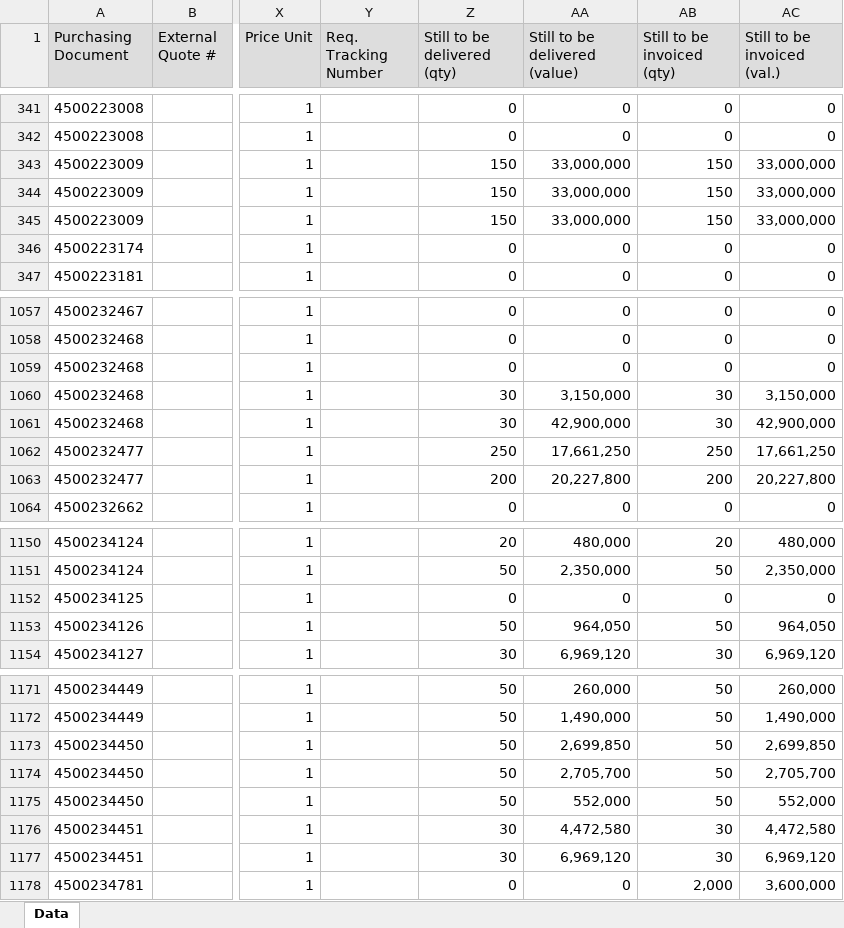
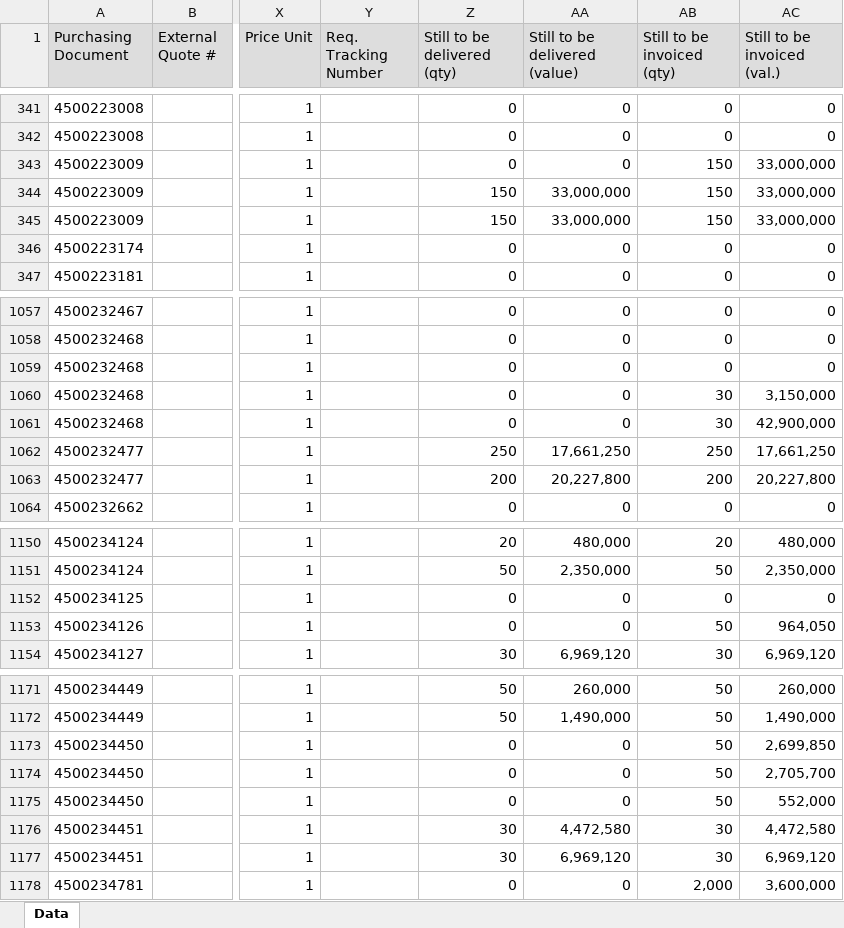
Before and after one commit to wjdwlals9545-arch/pbk-warehouse, an Excel workbook: public/data/OpenPOData_latest.xlsx, sheet Data, drawn as a sheet; only a part is shown, gaps mark what is left out; values as stored, in another font and other column widths than the file's, no borders; charts and pictures not drawn; the diff names each change by its address in the sheet, - before the commit and + after, or states it on an @@ line.

Commit message:
Auto-update OpenPOData (2026-03-18 08:25)

```diff
--- a/public/data/OpenPOData_latest.xlsx (sheet Data)
+++ b/public/data/OpenPOData_latest.xlsx (sheet Data)
-Z343 (Still to be delivered (qty)): 150
+Z343 (Still to be delivered (qty)): 0
-AA343 (Still to be delivered (value)): 33,000,000
+AA343 (Still to be delivered (value)): 0
-Z1060:Z1061 (Still to be delivered (qty)): 30
+Z1060:Z1061 (Still to be delivered (qty)): 0
-AA1060 (Still to be delivered (value)): 3,150,000
+AA1060 (Still to be delivered (value)): 0
-AA1061 (Still to be delivered (value)): 42,900,000
+AA1061 (Still to be delivered (value)): 0
-Z1153 (Still to be delivered (qty)): 50
+Z1153 (Still to be delivered (qty)): 0
-AA1153 (Still to be delivered (value)): 964,050
+AA1153 (Still to be delivered (value)): 0
-Z1173:Z1175 (Still to be delivered (qty)): 50
+Z1173:Z1175 (Still to be delivered (qty)): 0
-AA1173 (Still to be delivered (value)): 2,699,850
+AA1173 (Still to be delivered (value)): 0
-AA1174 (Still to be delivered (value)): 2,705,700
+AA1174 (Still to be delivered (value)): 0
-AA1175 (Still to be delivered (value)): 552,000
+AA1175 (Still to be delivered (value)): 0
```
